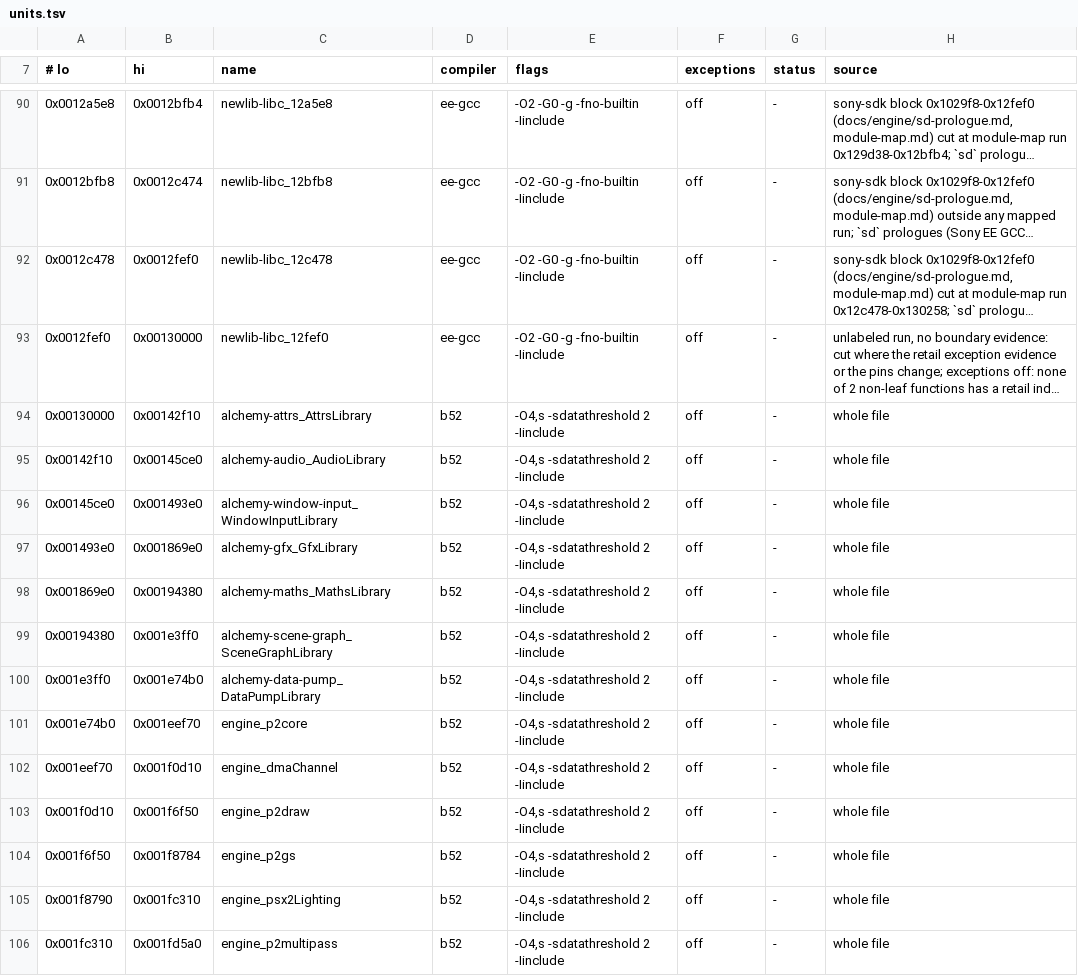
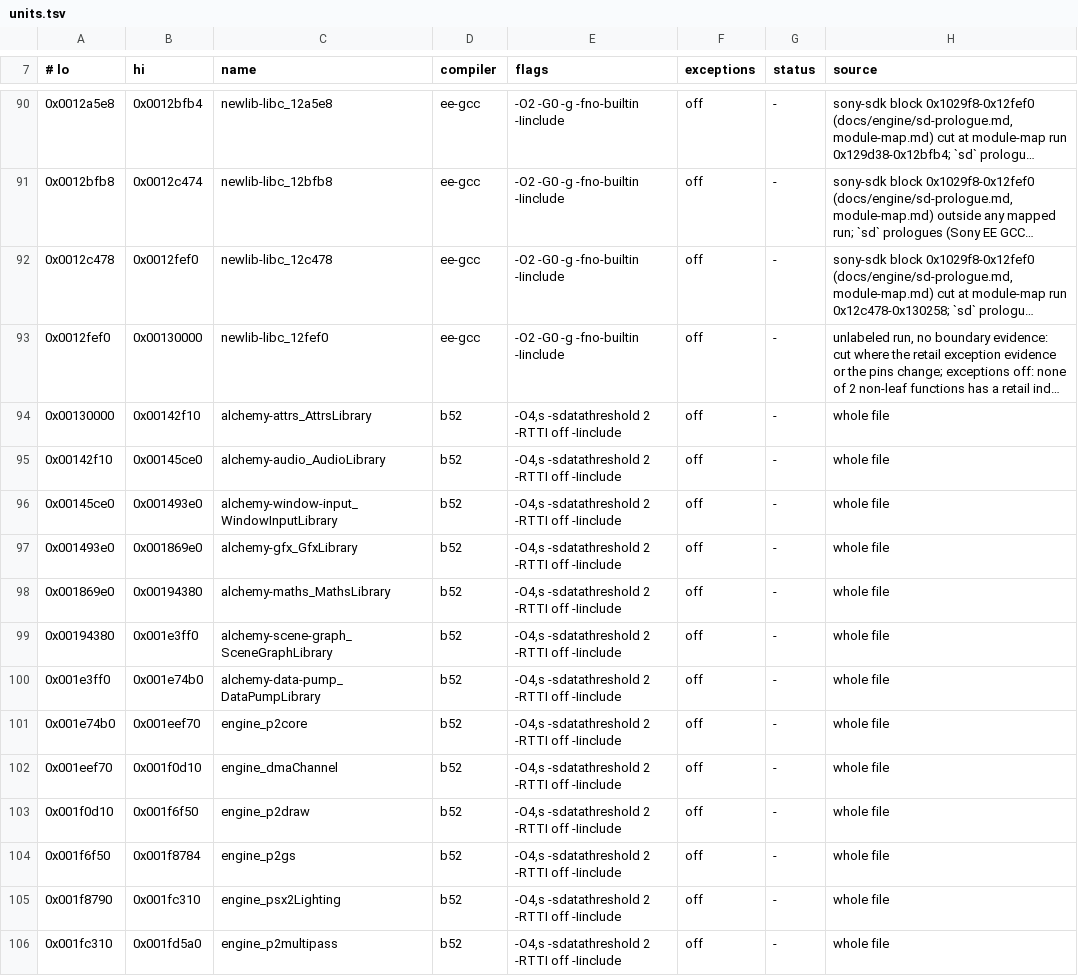
Before and after one commit to crashbashash/DW4_Decomp, a TSV file: config/SLUS-20836/units.tsv, drawn as a sheet; only a part is shown, gaps mark what is left out; long unchanged cells end in …; the diff covers the shown part only; the diff names each change by its address in the sheet, - before the commit and + after, or states it on an @@ line.

```diff
--- a/config/SLUS-20836/units.tsv
+++ b/config/SLUS-20836/units.tsv
-E94:E106 (flags): -O4,s -sdatathreshold 2 -Iinclude
+E94:E106 (flags): -O4,s -sdatathreshold 2 -RTTI off -Iinclude
```
Also changed, not shown: 30 edited cells elsewhere in this file, 9 other files.
